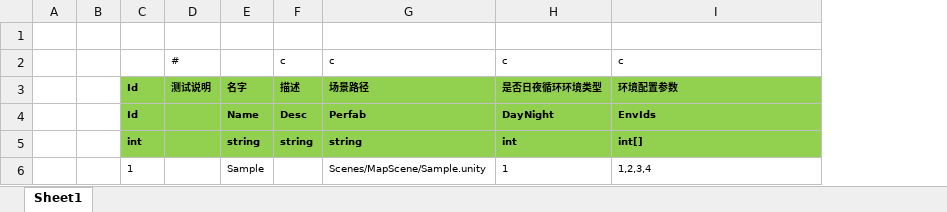
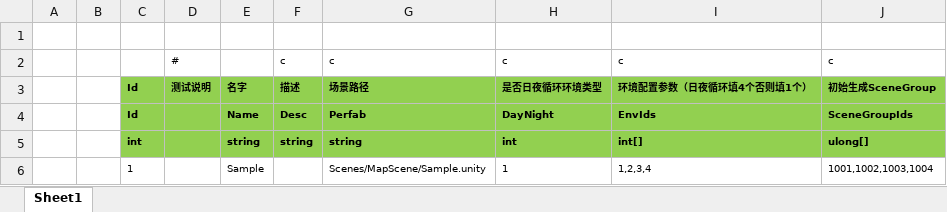
Before and after one commit to 526077247/GenshinGamePlay, an Excel workbook: Excel/SceneConfig@cs.xlsx, sheet Sheet1, drawn as a sheet; values as stored, in another font and other column widths than the file's, no borders; the diff names each change by its address in the sheet, - before the commit and + after, or states it on an @@ line.

Commit message:
初始SceneGroup配置
(cherry picked from commit 54916a1dc6bae90380ae906b287c58d4bc58c077)

```diff
--- a/Excel/SceneConfig@cs.xlsx (sheet Sheet1)
+++ b/Excel/SceneConfig@cs.xlsx (sheet Sheet1)
+column J, rows 2-6: c | 初始生成SceneGroup | SceneGroupIds | ulong[] | 1001,1002,1003,1004
-I3: 环境配置参数
+I3: 环境配置参数（日夜循环填4个否则填1个）
```
Also changed, not shown: Excel/UnitConfig@cs.xlsx, 6 other files.
